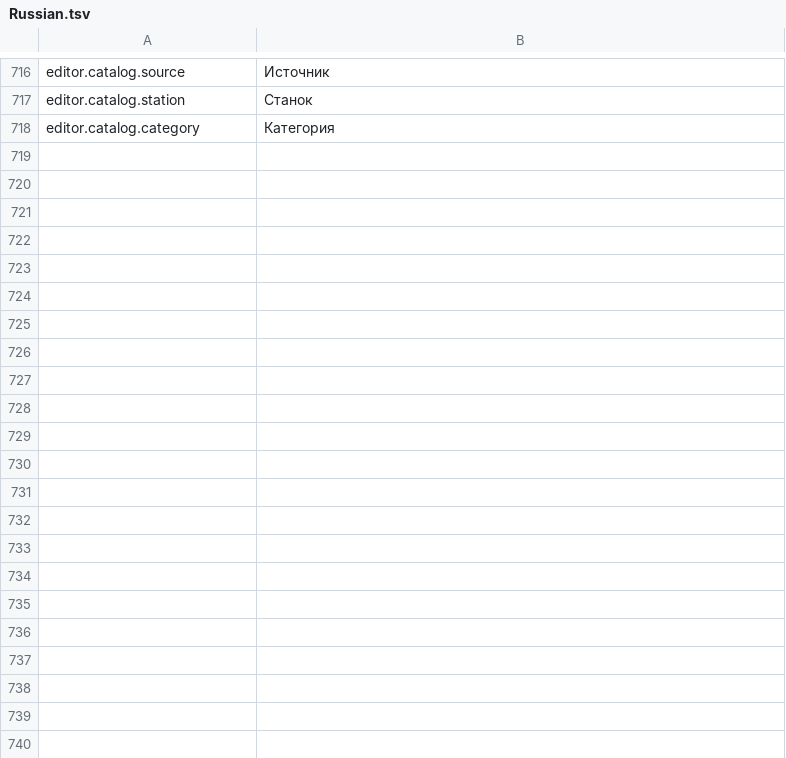
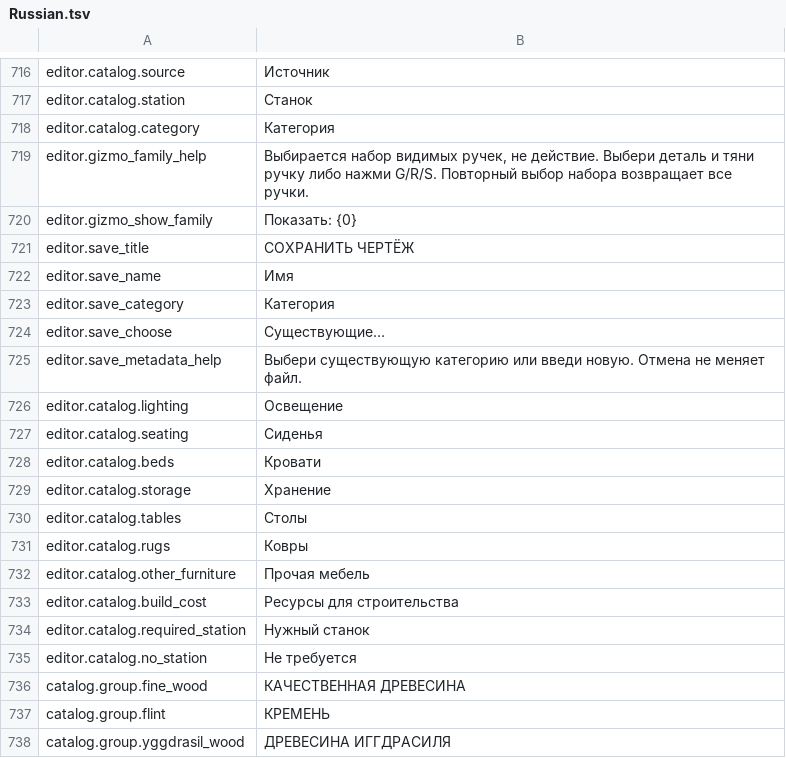
Before and after one commit to MaikiOS/BuildWorks, a TSV file: src/BuildWorks/Translations/Russian.tsv, drawn as a sheet; only a part is shown, gaps mark what is left out; the diff names each change by its address in the sheet, - before the commit and + after, or states it on an @@ line.

Commit message:
Fix catalog sizing, materials, save metadata and gizmo families in 0.19.55

```diff
--- a/src/BuildWorks/Translations/Russian.tsv
+++ b/src/BuildWorks/Translations/Russian.tsv
+row 719: editor.gizmo_family_help | Выбирается набор видимых ручек, не действие. Выбери деталь и тяни ручку либо нажми G/R/S. Повторный выбор набора возвращает все ручки.
+row 720: editor.gizmo_show_family | Показать: {0}
+row 721: editor.save_title | СОХРАНИТЬ ЧЕРТЁЖ
+row 722: editor.save_name | Имя
+row 723: editor.save_category | Категория
+row 724: editor.save_choose | Существующие…
+row 725: editor.save_metadata_help | Выбери существующую категорию или введи новую. Отмена не меняет файл.
+row 726: editor.catalog.lighting | Освещение
+row 727: editor.catalog.seating | Сиденья
+row 728: editor.catalog.beds | Кровати
+row 729: editor.catalog.storage | Хранение
+row 730: editor.catalog.tables | Столы
+row 731: editor.catalog.rugs | Ковры
+row 732: editor.catalog.other_furniture | Прочая мебель
+row 733: editor.catalog.build_cost | Ресурсы для строительства
+row 734: editor.catalog.required_station | Нужный станок
+row 735: editor.catalog.no_station | Не требуется
+row 736: catalog.group.fine_wood | КАЧЕСТВЕННАЯ ДРЕВЕСИНА
+row 737: catalog.group.flint | КРЕМЕНЬ
+row 738: catalog.group.yggdrasil_wood | ДРЕВЕСИНА ИГГДРАСИЛЯ
```
Also changed, not shown: 25 other files.
